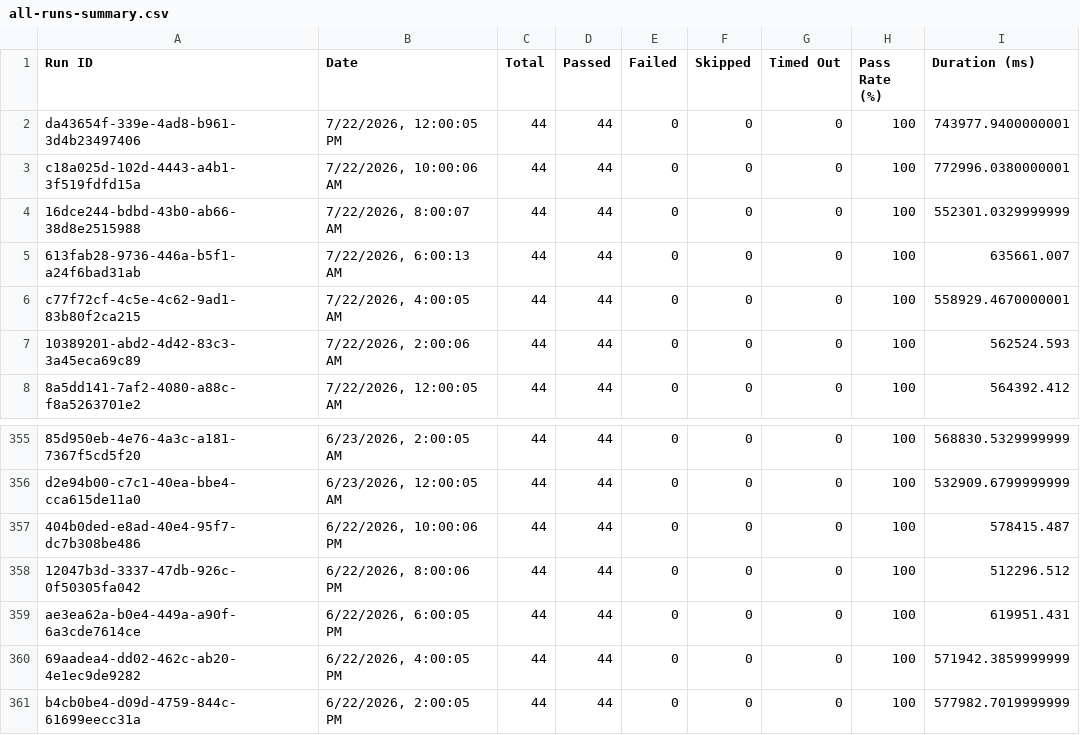
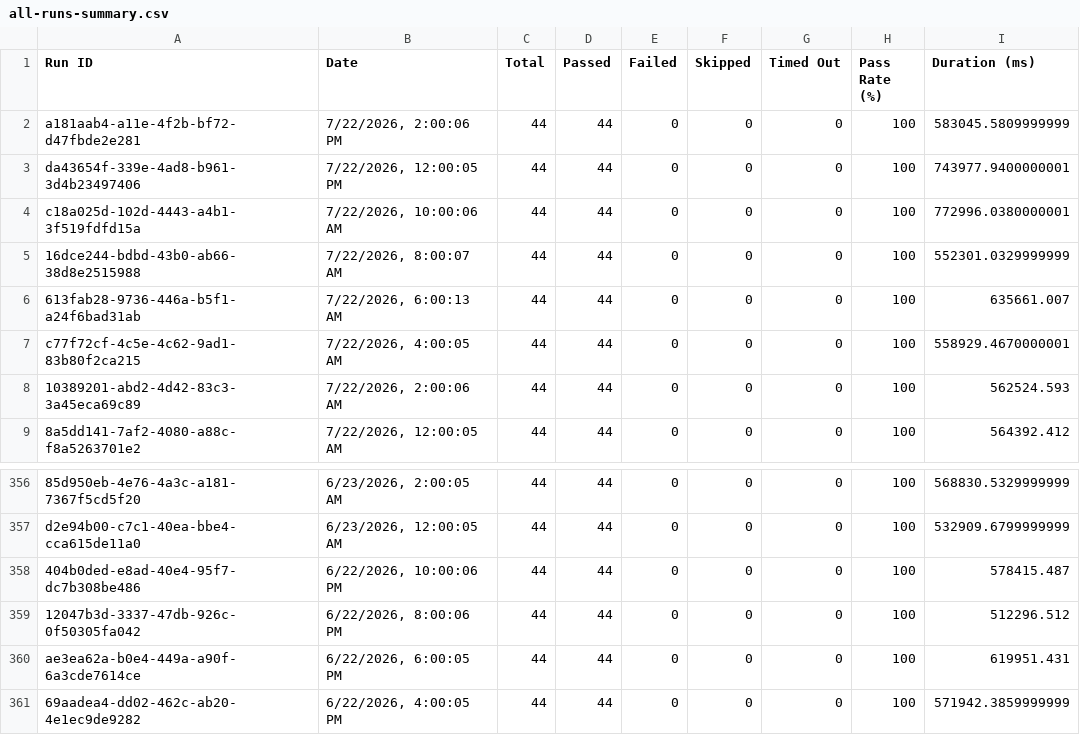
Before and after one commit to Shunyalabsai/console-automation, a CSV file: docs/exports/all-runs-summary.csv, drawn as a sheet; only a part is shown, gaps mark what is left out; removed rows and columns are numbered as before the commit, all else as after; the diff names each change by its address in the sheet, - before the commit and + after, or states it on an @@ line.

```diff
--- a/docs/exports/all-runs-summary.csv
+++ b/docs/exports/all-runs-summary.csv
+row 2: a181aab4-a11e-4f2b-bf72-d47fbde2e281 | 7/22/2026, 2:00:06 PM | 44 | 44 | 0 | 0 | 0 | 100 | 583045.5809999999
-row 361: b4cb0be4-d09d-4759-844c-61699eecc31a | 6/22/2026, 2:00:05 PM | 44 | 44 | 0 | 0 | 0 | 100 | 577982.7019999999
```
Also changed, not shown: docs/exports/current-run.csv, 2 other files.
